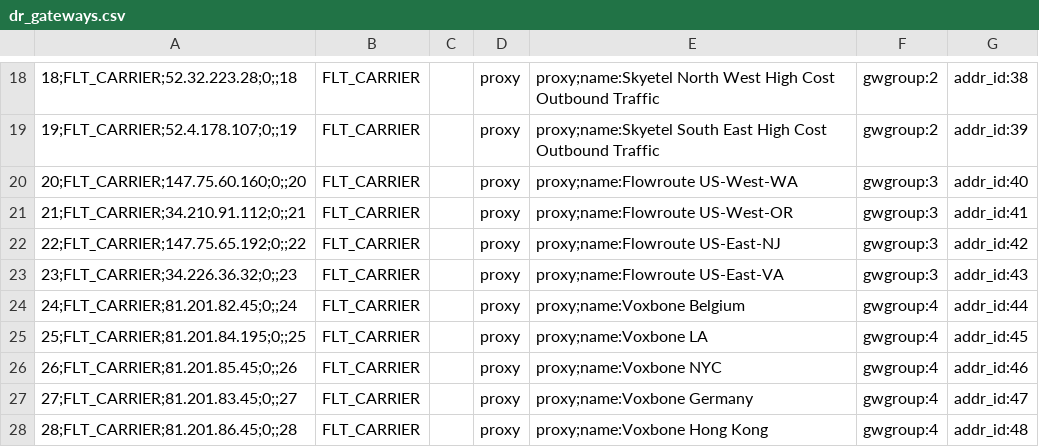
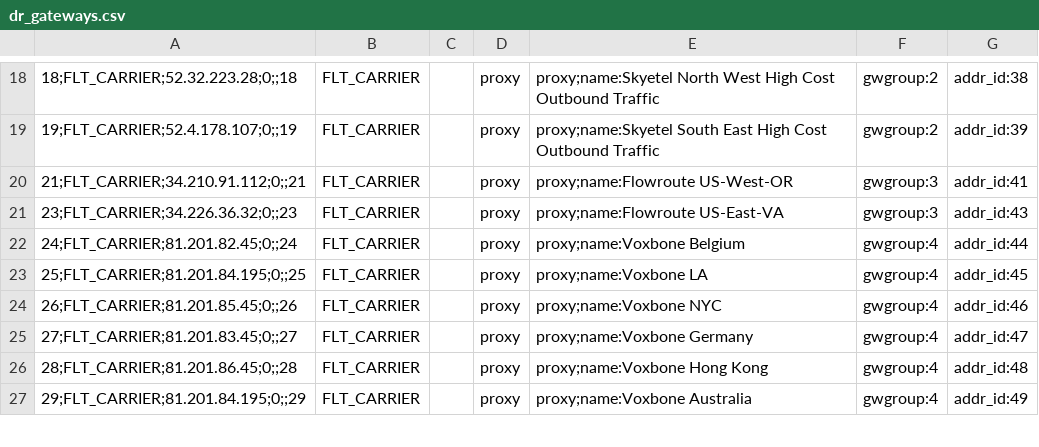
Before and after one commit to dOpensource/dsiprouter, a CSV file: kamailio/defaults/dr_gateways.csv, drawn as a sheet; only a part is shown, gaps mark what is left out; the shorter side is filled out with more unchanged rows.

Commit message:
Updated Flowroute POP's and configured the address table to allow inbound traffic from all Flowroute PoP's

```diff
--- a/kamailio/defaults/dr_gateways.csv
+++ b/kamailio/defaults/dr_gateways.csv
@@ -19,5 +19,3 @@
 19;FLT_CARRIER;52.4.178.107;0;;19,FLT_CARRIER,,proxy,proxy;name:Skyetel South East High Cost Outbound Traffic,gwgroup:2,addr_id:39
-20;FLT_CARRIER;147.75.60.160;0;;20,FLT_CARRIER,,proxy,proxy;name:Flowroute US-West-WA,gwgroup:3,addr_id:40
 21;FLT_CARRIER;34.210.91.112;0;;21,FLT_CARRIER,,proxy,proxy;name:Flowroute US-West-OR,gwgroup:3,addr_id:41
-22;FLT_CARRIER;147.75.65.192;0;;22,FLT_CARRIER,,proxy,proxy;name:Flowroute US-East-NJ,gwgroup:3,addr_id:42
 23;FLT_CARRIER;34.226.36.32;0;;23,FLT_CARRIER,,proxy,proxy;name:Flowroute US-East-VA,gwgroup:3,addr_id:43
```
Also changed, not shown: kamailio/defaults/address.csv.
